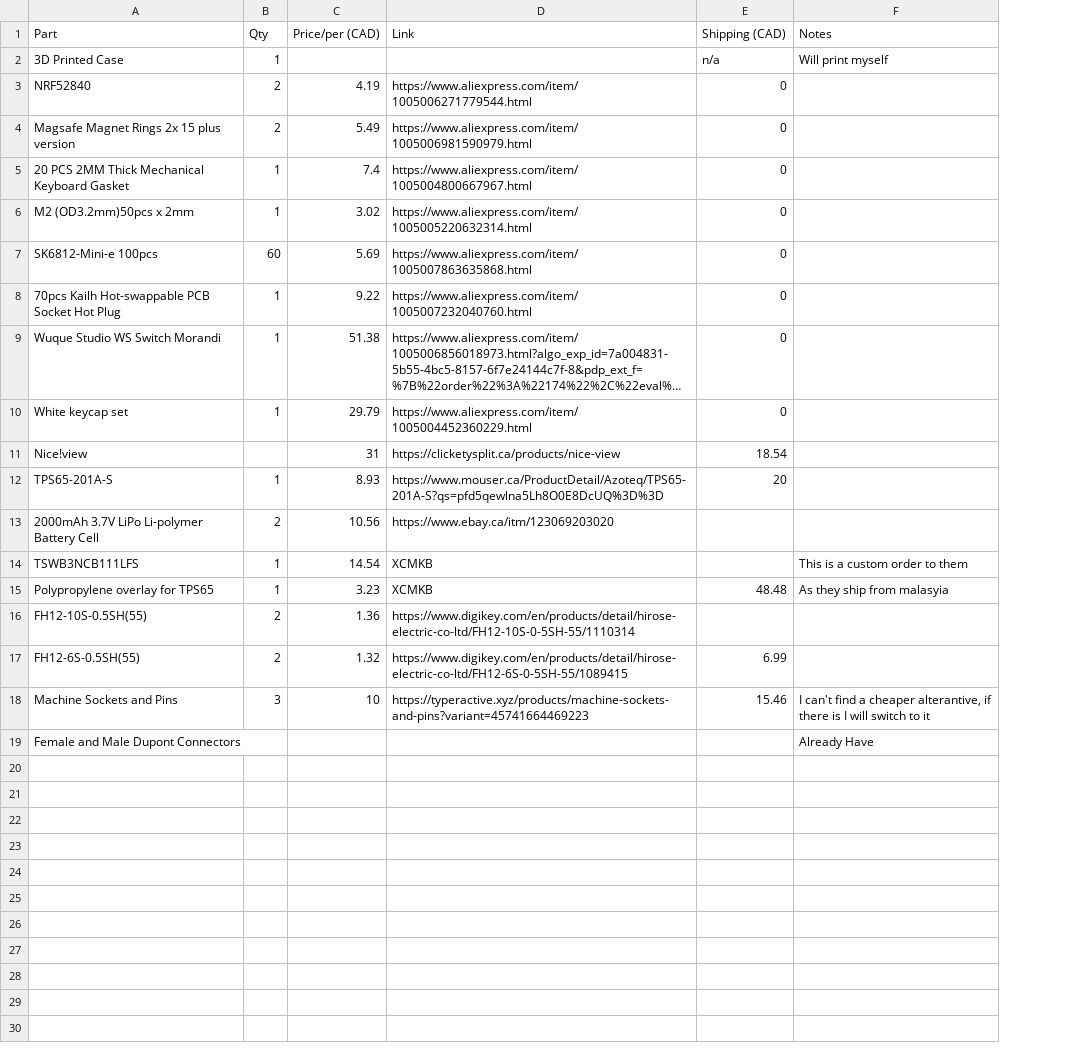
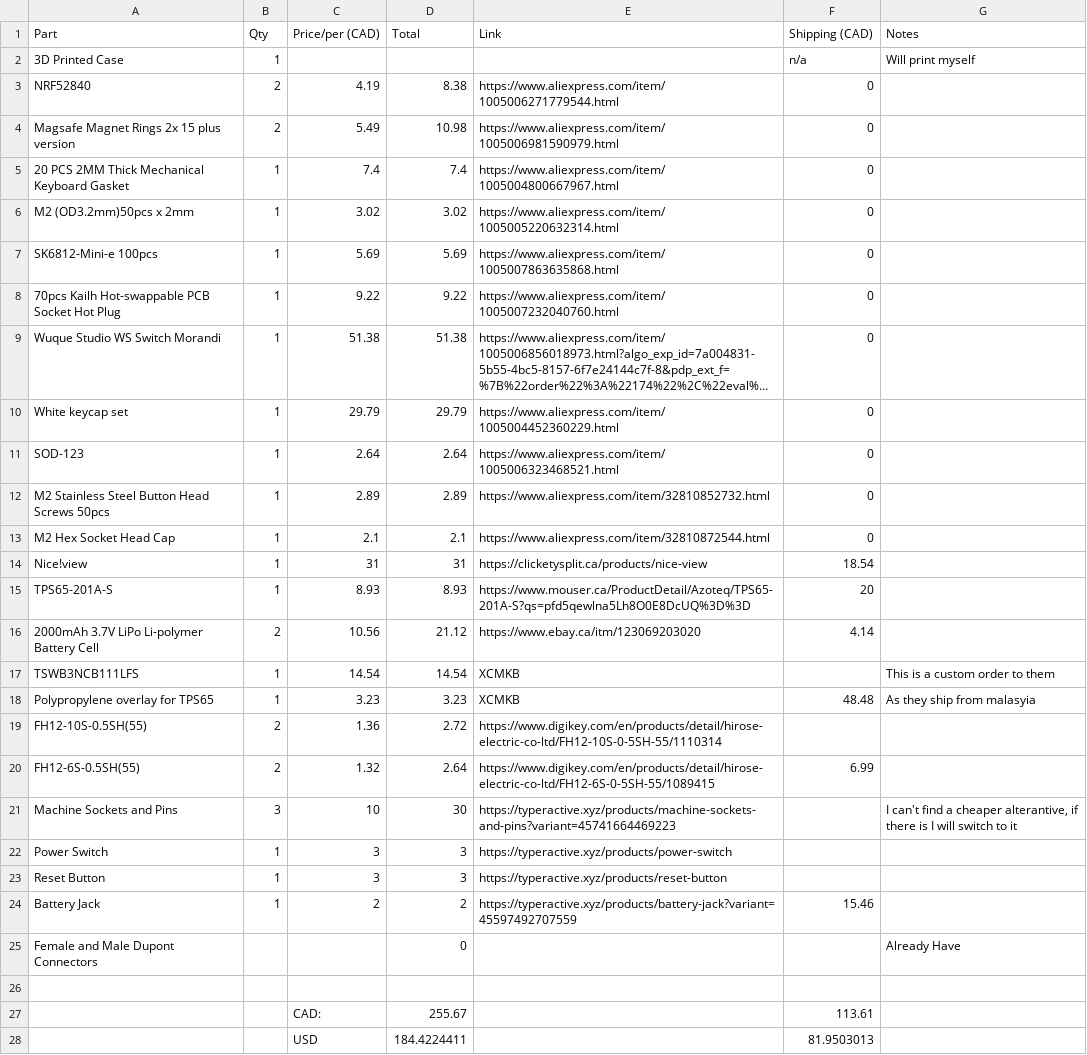
Before and after one commit to timwhat/Quartz58, a CSV file: BOM Quartz58 - Sheet1.csv, drawn as a sheet; only a part is shown; long unchanged cells end in …; addresses are those after the commit; the diff covers the shown part only; the diff names each change by its address in the sheet, - before the commit and + after, or states it on an @@ line.

```diff
--- a/BOM Quartz58 - Sheet1.csv
+++ b/BOM Quartz58 - Sheet1.csv
+column D (Total), rows 3-10: 8.38 | 10.98 | 7.4 | 3.02 | 5.69 | 9.22 | 51.38 | 29.79; rows 14-21: 31 | 8.93 | 21.12 | 14.54 | 3.23 | 2.72 | 2.64 | 30; row 25: 0
-B7 (Qty): 60
+B7 (Qty): 1
+row 11: SOD-123 | 1 | 2.64 | 2.64 | https://www.aliexpress.com/item/1005006323468521.html | 0
+row 12: M2 Stainless Steel Button Head Screws 50pcs | 1 | 2.89 | 2.89 | https://www.aliexpress.com/item/32810852732.html | 0
+row 13: M2 Hex Socket Head Cap | 1 | 2.1 | 2.1 | https://www.aliexpress.com/item/32810872544.html | 0
-B14 (Qty): (empty)
+B14 (Qty): 1
-F16 (Shipping (CAD)): (empty)
+F16 (Shipping (CAD)): 4.14
-F21 (Shipping (CAD)): 15.46
+F21 (Shipping (CAD)): (empty)
+row 22: Power Switch | 1 | 3 | 3 | https://typeractive.xyz/products/power-switch
+row 23: Reset Button | 1 | 3 | 3 | https://typeractive.xyz/products/reset-button
+row 24: Battery Jack | 1 | 2 | 2 | https://typeractive.xyz/products/battery-jack?variant=45597492707559 | 15.46
+row 26: (empty)
+row 27:  |  | CAD: | 255.67 |  | 113.61
+row 28:  |  | USD | 184.4224411 |  | 81.9503013
```
Also changed, not shown: 5 added rows elsewhere in this file, 1 other file.
